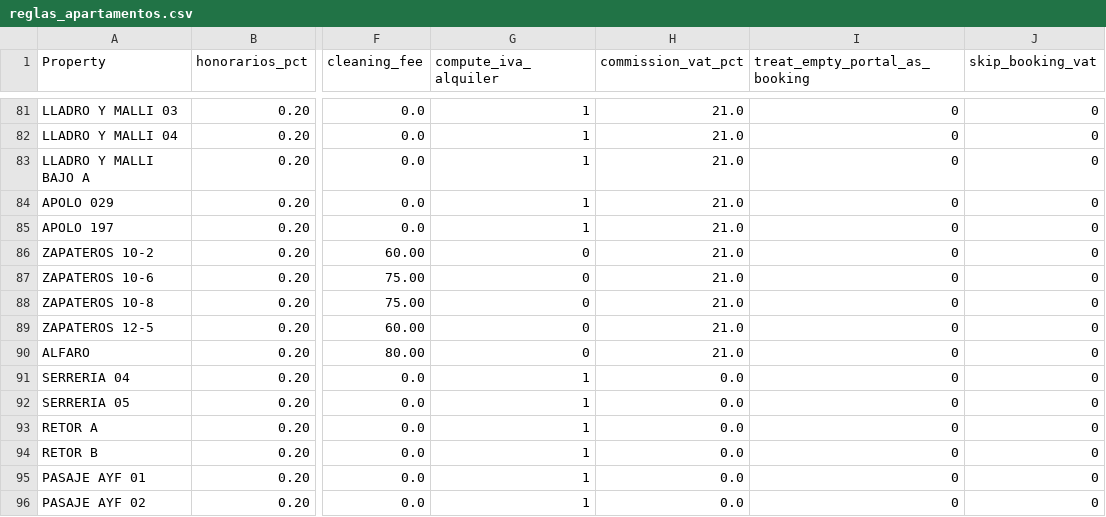
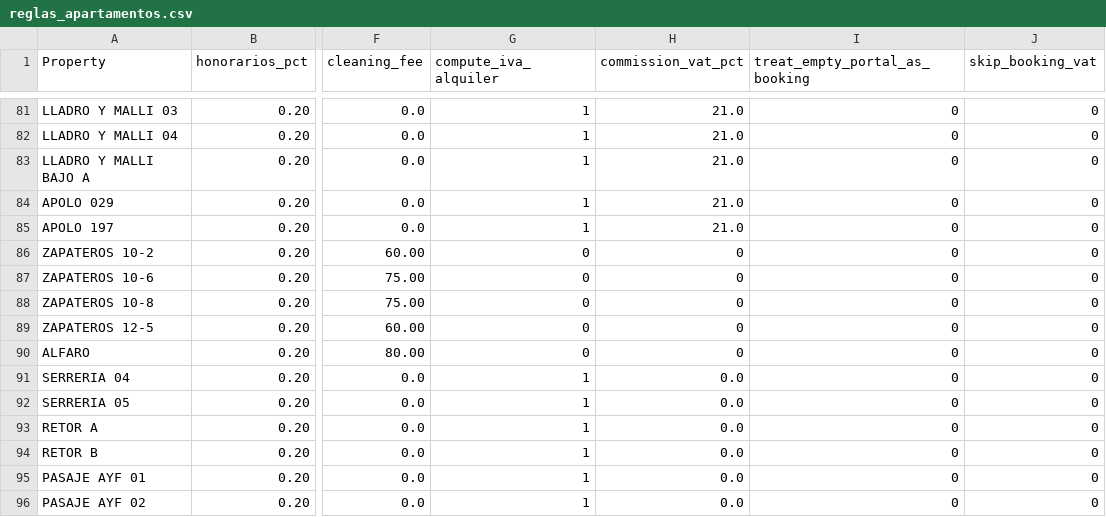
Before and after one commit to Eshkurkito/liquidaciones-pp, a CSV file: reglas_apartamentos.csv, drawn as a sheet; only a part is shown, gaps mark what is left out; the diff names each change by its address in the sheet, - before the commit and + after, or states it on an @@ line.

Commit message:
345

```diff
--- a/reglas_apartamentos.csv
+++ b/reglas_apartamentos.csv
-H86:H90 (commission_vat_pct): 21.0
+H86:H90 (commission_vat_pct): 0
```
